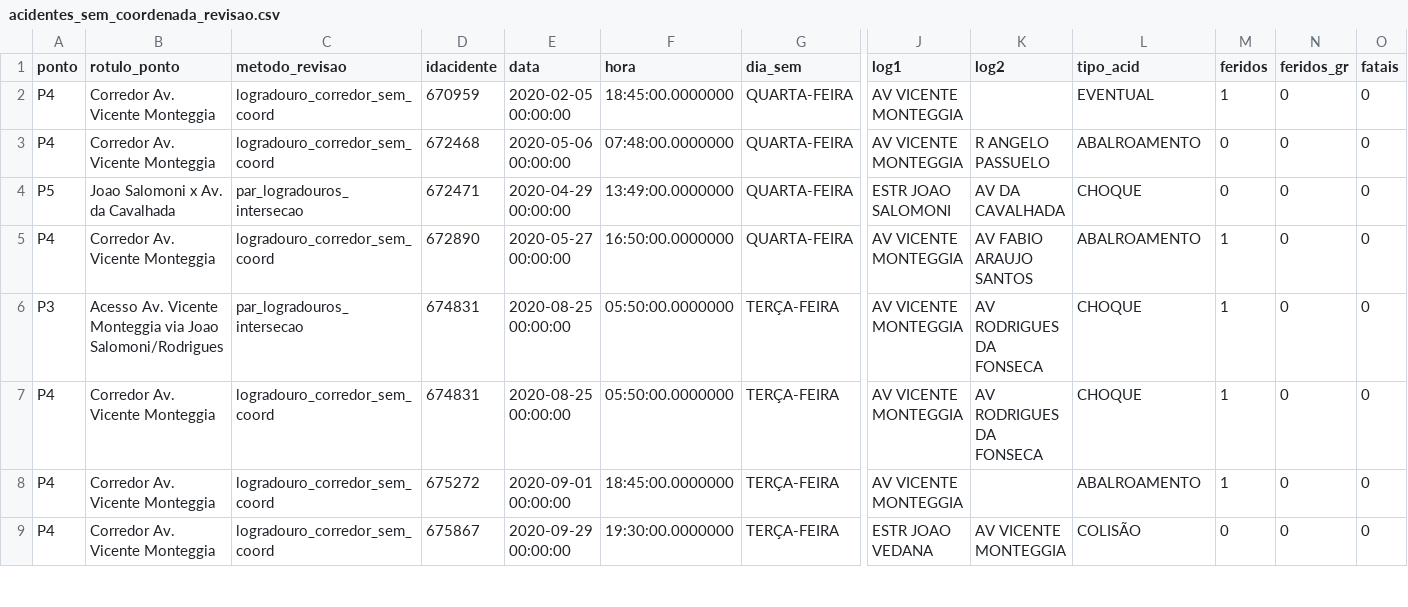
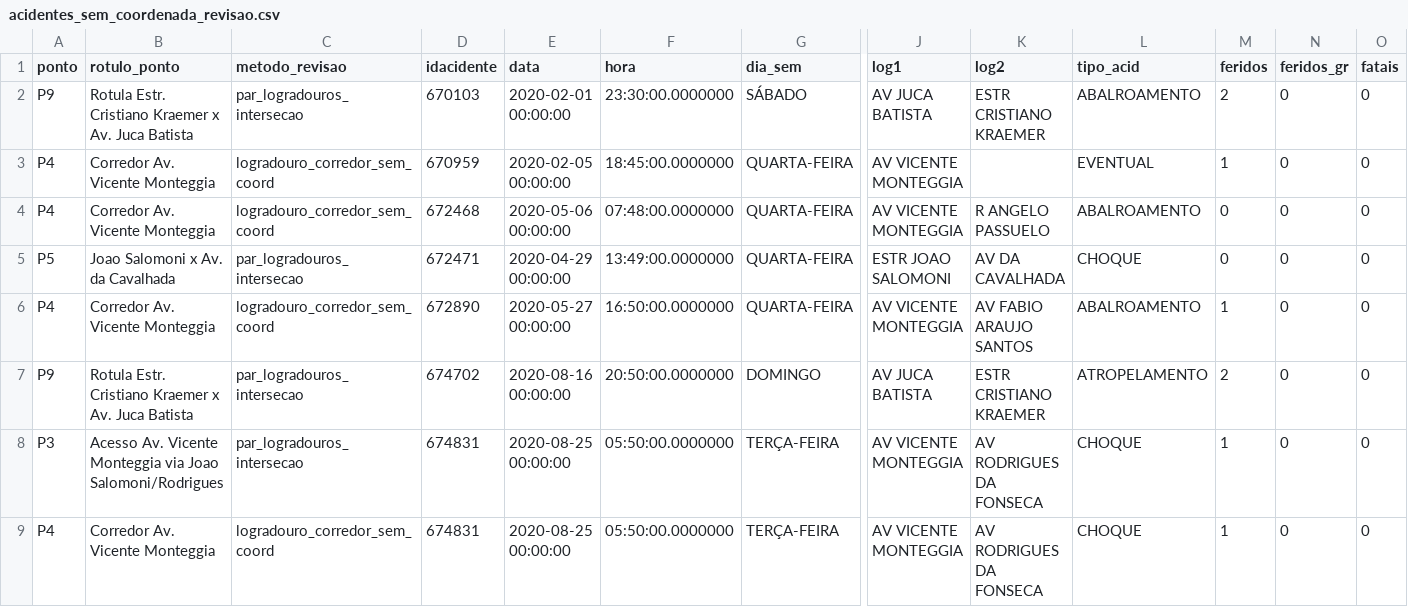
Before and after one commit to eduardohorta/alpha-viario, a CSV file: dados/tratados/acidentes_sem_coordenada_revisao.csv, drawn as a sheet; only a part is shown, gaps mark what is left out; the shorter side is filled out with more unchanged rows; rows hold the shown columns only; the diff names each change by its address in the sheet, - before the commit and + after, or states it on an @@ line.

```diff
--- a/dados/tratados/acidentes_sem_coordenada_revisao.csv
+++ b/dados/tratados/acidentes_sem_coordenada_revisao.csv
+row 2: P9 | Rotula Estr. Cristiano Kraemer x Av. Juca Batista | par_logradouros_intersecao | 670103 | 2020-02-01 00:00:00 | 23:30:00.0000000 | SÁBADO | AV JUCA BATISTA | ESTR CRISTIANO KRAEMER | ABALROAMENTO | 2 | 0 | 0
+row 7: P9 | Rotula Estr. Cristiano Kraemer x Av. Juca Batista | par_logradouros_intersecao | 674702 | 2020-08-16 00:00:00 | 20:50:00.0000000 | DOMINGO | AV JUCA BATISTA | ESTR CRISTIANO KRAEMER | ATROPELAMENTO | 2 | 0 | 0
```
Also changed, not shown: dados/pontos.csv, dados/tratados/acidentes_resumo_distancia_pontos.csv, 13 other files.
